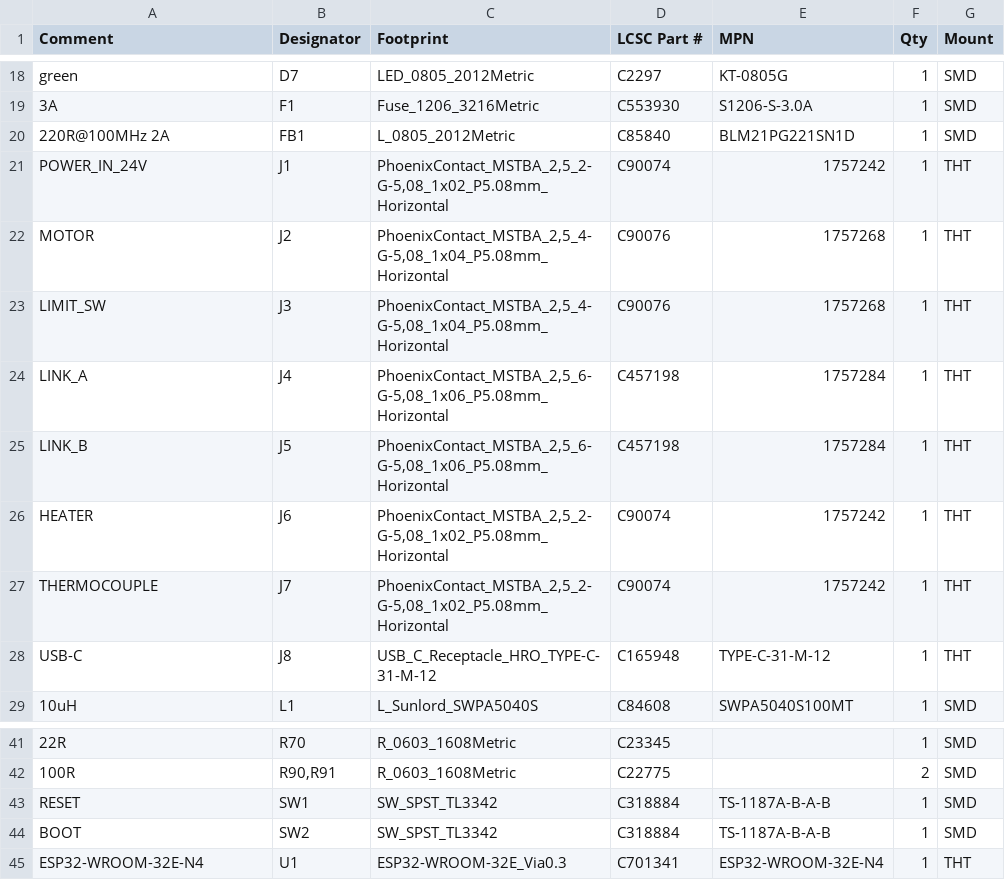
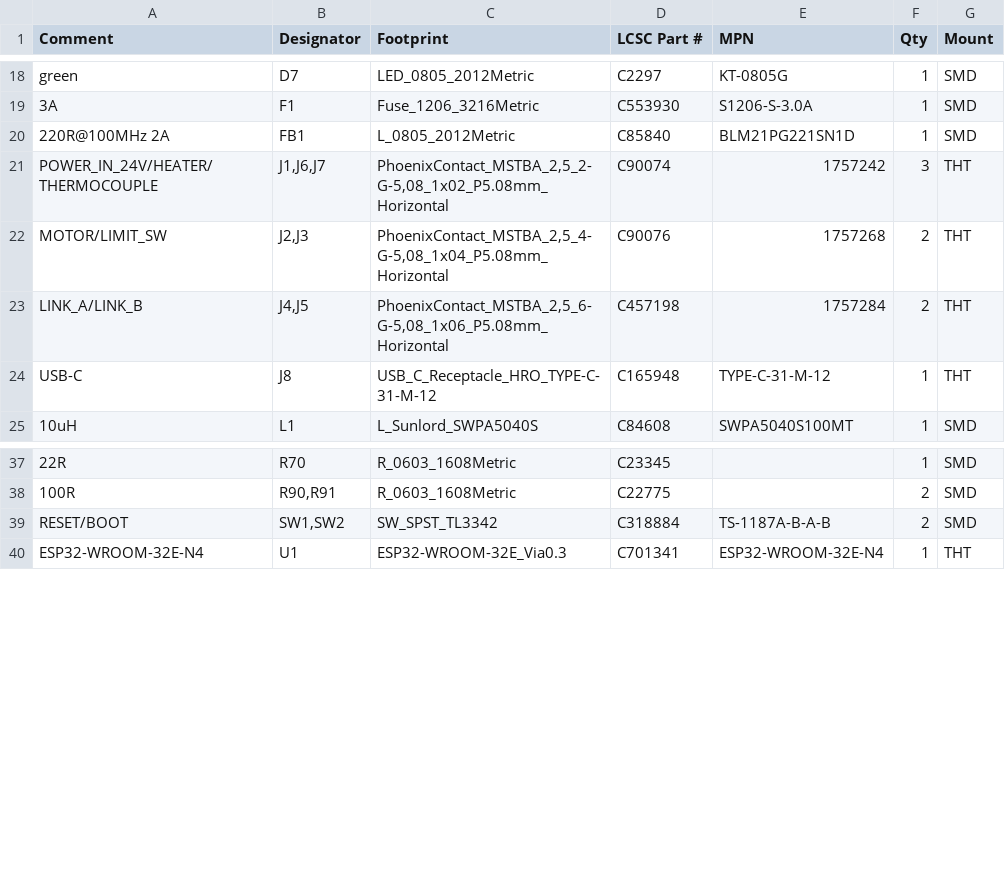
Before and after one commit to liorse/Golan_Kolatket_PCB, a CSV file: KiCad/Main_Board_Discrete/fab/Main_Board_Discrete_BOM_JLCPCB.csv, drawn as a sheet; only a part is shown, gaps mark what is left out; removed rows and columns are numbered as before the commit, all else as after; the diff names each change by its address in the sheet, - before the commit and + after, or states it on an @@ line.

```diff
--- a/KiCad/Main_Board_Discrete/fab/Main_Board_Discrete_BOM_JLCPCB.csv
+++ b/KiCad/Main_Board_Discrete/fab/Main_Board_Discrete_BOM_JLCPCB.csv
-A21 (Comment): POWER_IN_24V
+A21 (Comment): POWER_IN_24V/HEATER/THERMOCOUPLE
-B21 (Designator): J1
+B21 (Designator): J1,J6,J7
-F21 (Qty): 1
+F21 (Qty): 3
-row 22: MOTOR | J2 | PhoenixContact_MSTBA_2,5_4-G-5,08_1x04_P5.08mm_Horizontal | C90076 | 1757268 | 1 | THT
-A22 (Comment): LIMIT_SW
+A22 (Comment): MOTOR/LIMIT_SW
-B22 (Designator): J3
+B22 (Designator): J2,J3
-F22:F23 (Qty): 1
+F22:F23 (Qty): 2
-A23 (Comment): LINK_A
+A23 (Comment): LINK_A/LINK_B
-B23 (Designator): J4
+B23 (Designator): J4,J5
-row 25: LINK_B | J5 | PhoenixContact_MSTBA_2,5_6-G-5,08_1x06_P5.08mm_Horizontal | C457198 | 1757284 | 1 | THT
-row 26: HEATER | J6 | PhoenixContact_MSTBA_2,5_2-G-5,08_1x02_P5.08mm_Horizontal | C90074 | 1757242 | 1 | THT
-row 27: THERMOCOUPLE | J7 | PhoenixContact_MSTBA_2,5_2-G-5,08_1x02_P5.08mm_Horizontal | C90074 | 1757242 | 1 | THT
-A39 (Comment): RESET
+A39 (Comment): RESET/BOOT
-B39 (Designator): SW1
+B39 (Designator): SW1,SW2
-F39 (Qty): 1
+F39 (Qty): 2
-row 44: BOOT | SW2 | SW_SPST_TL3342 | C318884 | TS-1187A-B-A-B | 1 | SMD
```
Also changed, not shown: KiCad/Main_Board_Discrete/fab/Main_Board_Discrete_CPL_JLCPCB.csv, 1 other file.
